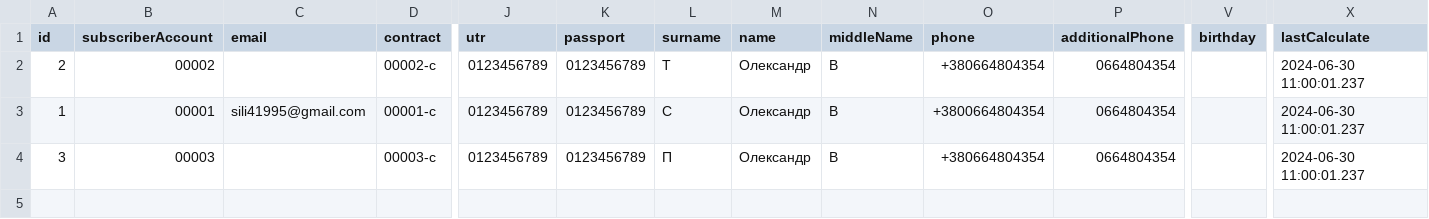
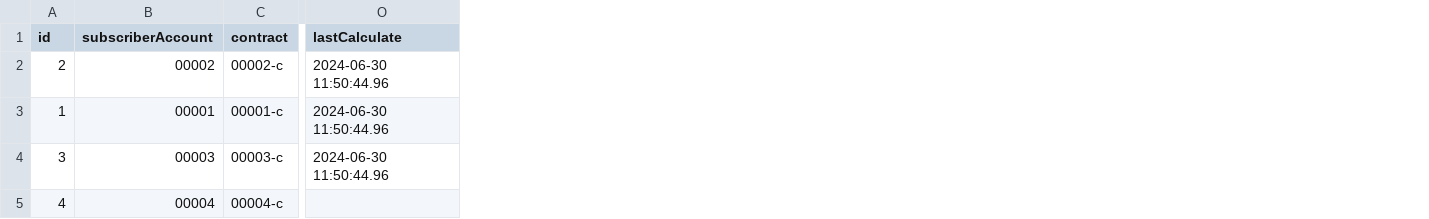
Before and after one commit to sili41995/niko-utility-company, a CSV file: src/niko-utility-company-data/SubscriberAccounts.csv, drawn as a sheet; only a part is shown, gaps mark what is left out; removed rows and columns are numbered as before the commit, all else as after; rows hold the shown columns only; the diff names each change by its address in the sheet, - before the commit and + after, or states it on an @@ line.

Commit message:
six SubcriberAccount forms

```diff
--- a/src/niko-utility-company-data/SubscriberAccounts.csv
+++ b/src/niko-utility-company-data/SubscriberAccounts.csv
-column C (email), row 3: sili41995@gmail.com
-column J (utr), rows 2-4: all 0123456789
-column K (passport), rows 2-4: all 0123456789
-column L (surname), rows 2-4: Т | С | П
-column M (name), rows 2-4: all Олександр
-column N (middleName), rows 2-4: all В
-column O (phone), rows 2-4: +380664804354 | +3800664804354 | +380664804354
-column P (additionalPhone), rows 2-4: all 0664804354
-column V (birthday), empty
-O2:O4 (lastCalculate): 2024-06-30 11:00:01.237
+O2:O4 (lastCalculate): 2024-06-30 11:50:44.96
+row 5: 4 | 00004 | 00004-c
```
Also changed, not shown: src/niko-utility-company-data/User.csv, 52 other files.
